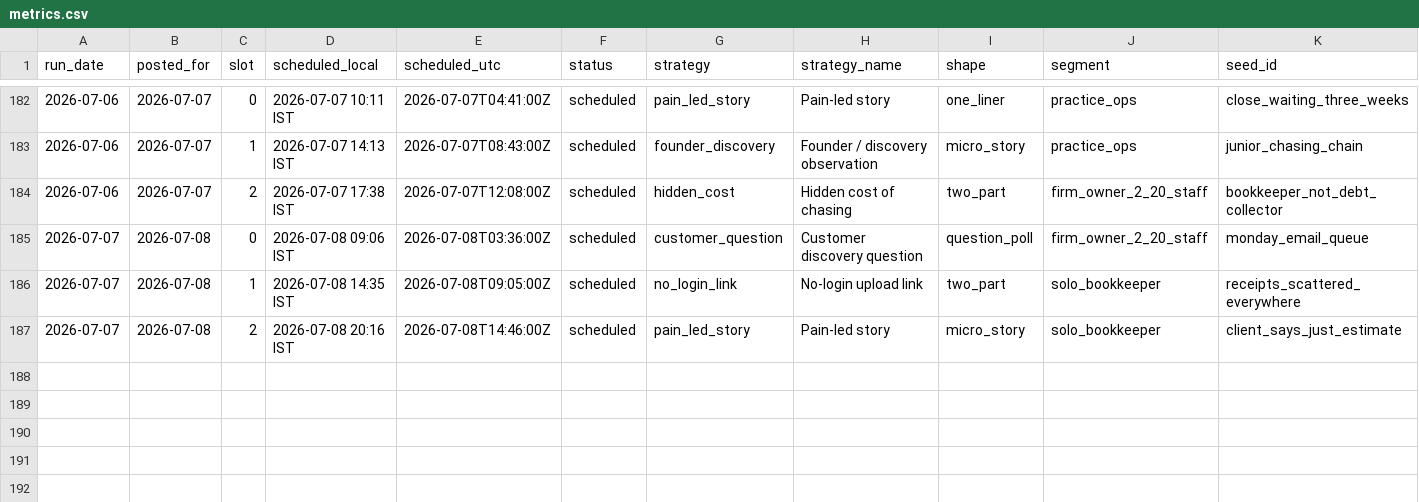
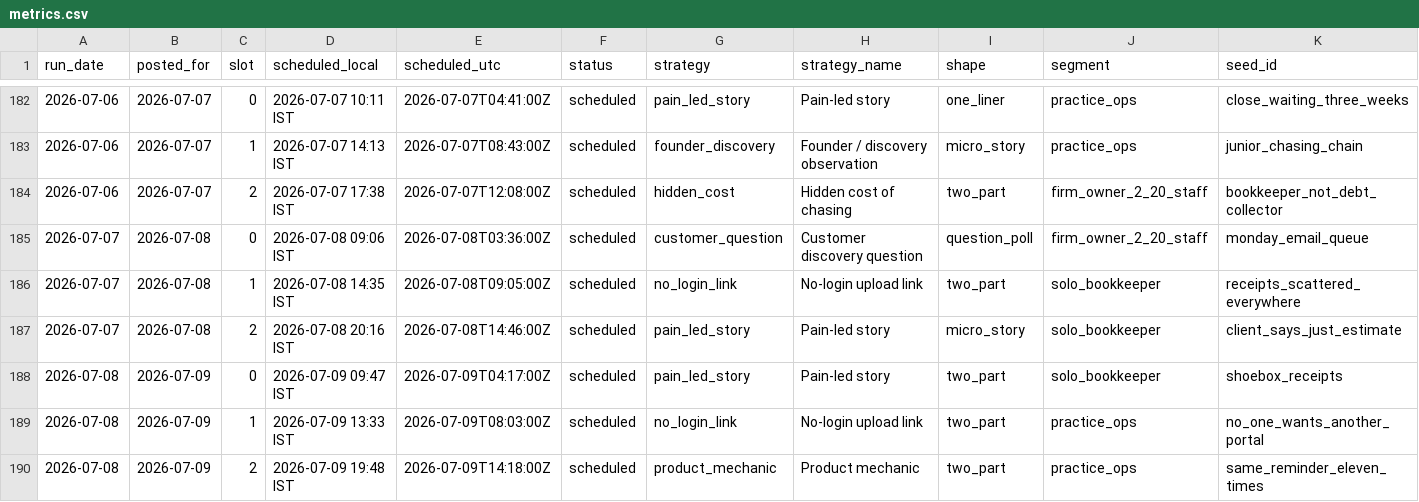
Before and after one commit to saisharan0103/chasedesk-content-engine, a CSV file: logs/metrics.csv, drawn as a sheet; only a part is shown, gaps mark what is left out; rows hold the shown columns only; the diff names each change by its address in the sheet, - before the commit and + after, or states it on an @@ line.

```diff
--- a/logs/metrics.csv
+++ b/logs/metrics.csv
+row 188: 2026-07-08 | 2026-07-09 | 0 | 2026-07-09 09:47 IST | 2026-07-09T04:17:00Z | scheduled | pain_led_story | Pain-led story | two_part | solo_bookkeeper | shoebox_receipts
+row 189: 2026-07-08 | 2026-07-09 | 1 | 2026-07-09 13:33 IST | 2026-07-09T08:03:00Z | scheduled | no_login_link | No-login upload link | two_part | practice_ops | no_one_wants_another_portal
+row 190: 2026-07-08 | 2026-07-09 | 2 | 2026-07-09 19:48 IST | 2026-07-09T14:18:00Z | scheduled | product_mechanic | Product mechanic | two_part | practice_ops | same_reminder_eleven_times
```
Also changed, not shown: 2 other files.
